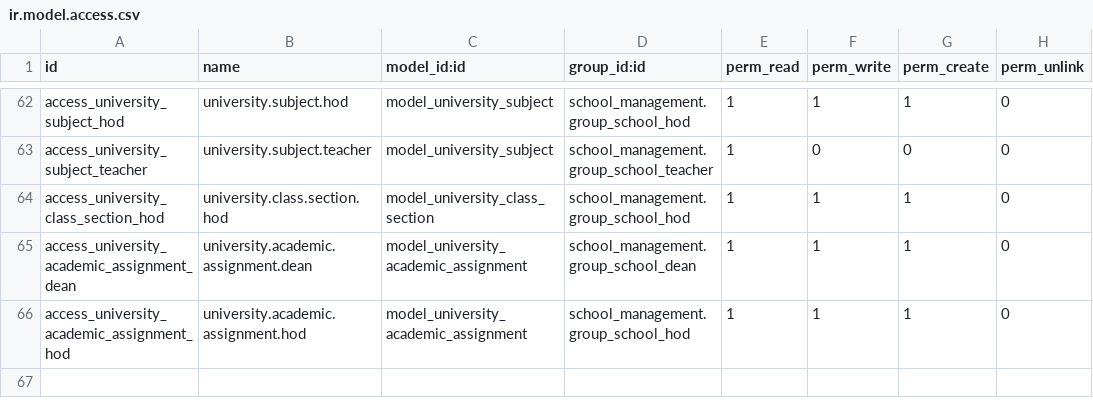
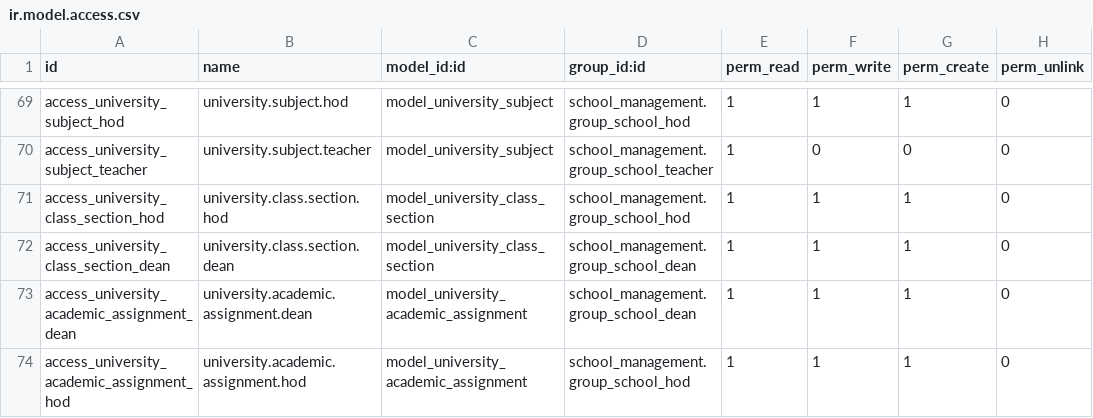
Before and after one commit to Sothearith22/odoo, a CSV file: custom/school_management/security/ir.model.access.csv, drawn as a sheet; only a part is shown, gaps mark what is left out; the diff covers the shown part only.

```diff
--- a/custom/school_management/security/ir.model.access.csv
+++ b/custom/school_management/security/ir.model.access.csv
@@ -64,2 +71,3 @@ access_university_subject_teacher,university.subject.teacher,model_university_su
 access_university_class_section_hod,university.class.section.hod,model_university_class_section,school_management.group_school_hod,1,1,1,0
+access_university_class_section_dean,university.class.section.dean,model_university_class_section,school_management.group_school_dean,1,1,1,0
 access_university_academic_assignment_dean,university.academic.assignment.dean,model_university_academic_assignment,school_management.group_school_dean,1,1,1,0
```
Also changed, not shown: 9 added rows and 2 removed rows elsewhere in this file, 49 other files.
